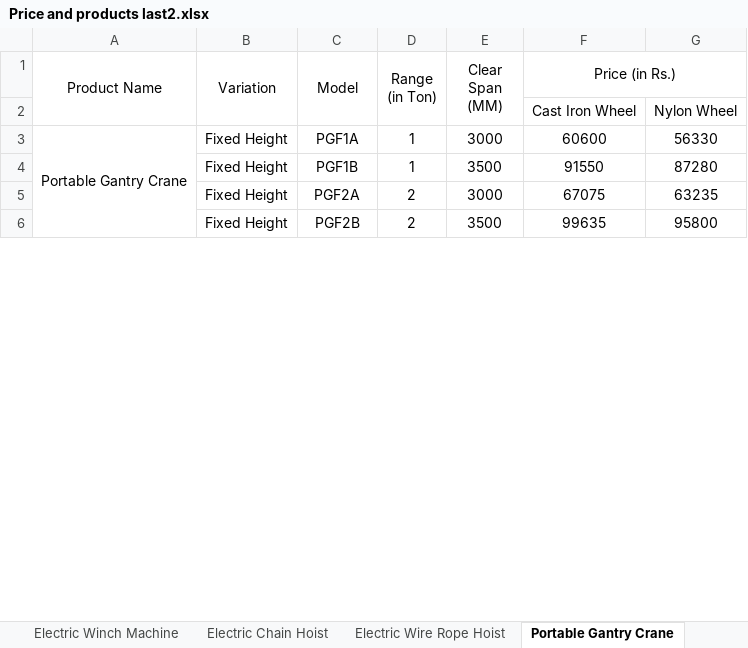
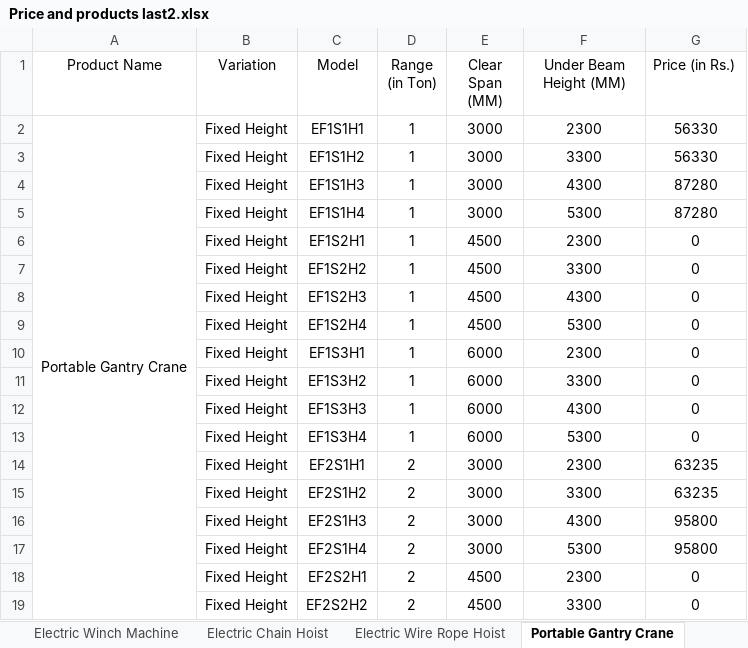
Before and after one commit to Iamtheonlyking1/product-pricing-app, an Excel workbook: Price and products last2.xlsx, sheet Portable Gantry Crane, drawn as a sheet; only a part is shown; values as stored, in another font and other column widths than the file's, no borders; removed rows and columns are numbered as before the commit, all else as after; the diff covers the shown part only; the diff names each change by its address in the sheet, - before the commit and + after, or states it on an @@ line.

Commit message:
Add files via upload

```diff
--- a/Price and products last2.xlsx (sheet Portable Gantry Crane)
+++ b/Price and products last2.xlsx (sheet Portable Gantry Crane)
-A1:A2 merged
-B1:B2 merged
-C1:C2 merged
-D1:D2 merged
-E1:E2 merged
-F1: Price (in Rs.)
+F1: Under Beam Height (MM)
-F1:G1 merged
-G1: (empty)
+G1: Price (in Rs.)
-row 2:  |  |  |  |  | Cast Iron Wheel | Nylon Wheel
-C2 (Model): PGF1A
+C2 (Model): EF1S1H1
-F2 (Under Beam Height (MM)): 60600
+F2 (Under Beam Height (MM)): 2300
+row 3:  | Fixed Height | EF1S1H2 | 1 | 3000 | 3300 | 56330
-C4 (Model): PGF1B
+C4 (Model): EF1S1H3
-E4 (Clear Span (MM)): 3500
+E4 (Clear Span (MM)): 3000
-F4 (Under Beam Height (MM)): 91550
+F4 (Under Beam Height (MM)): 4300
+row 5:  | Fixed Height | EF1S1H4 | 1 | 3000 | 5300 | 87280
+row 6:  | Fixed Height | EF1S2H1 | 1 | 4500 | 2300 | 0
+row 7:  | Fixed Height | EF1S2H2 | 1 | 4500 | 3300 | 0
+row 8:  | Fixed Height | EF1S2H3 | 1 | 4500 | 4300 | 0
+row 9:  | Fixed Height | EF1S2H4 | 1 | 4500 | 5300 | 0
+row 10:  | Fixed Height | EF1S3H1 | 1 | 6000 | 2300 | 0
+row 11:  | Fixed Height | EF1S3H2 | 1 | 6000 | 3300 | 0
+row 12:  | Fixed Height | EF1S3H3 | 1 | 6000 | 4300 | 0
+row 13:  | Fixed Height | EF1S3H4 | 1 | 6000 | 5300 | 0
-C14 (Model): PGF2A
+C14 (Model): EF2S1H1
-F14 (Under Beam Height (MM)): 67075
+F14 (Under Beam Height (MM)): 2300
+row 15:  | Fixed Height | EF2S1H2 | 2 | 3000 | 3300 | 63235
-C16 (Model): PGF2B
+C16 (Model): EF2S1H3
-E16 (Clear Span (MM)): 3500
+E16 (Clear Span (MM)): 3000
-F16 (Under Beam Height (MM)): 99635
+F16 (Under Beam Height (MM)): 4300
+row 17:  | Fixed Height | EF2S1H4 | 2 | 3000 | 5300 | 95800
+row 18:  | Fixed Height | EF2S2H1 | 2 | 4500 | 2300 | 0
+row 19:  | Fixed Height | EF2S2H2 | 2 | 4500 | 3300 | 0
```
Also changed, not shown: 40 added rows, 4 removed rows and 14 edited cells elsewhere in this sheet.
